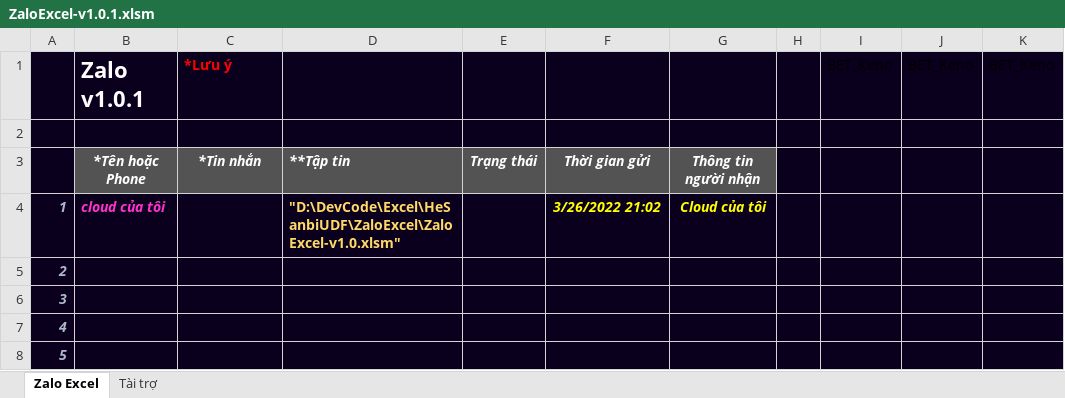
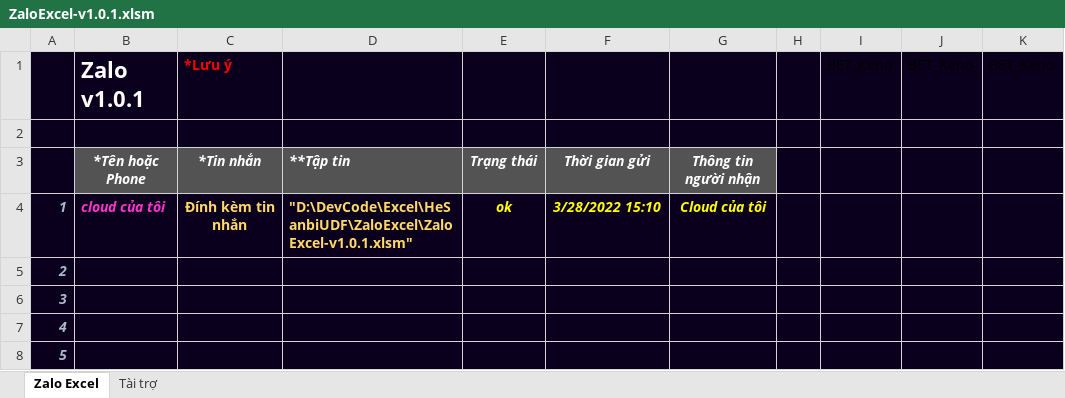
Before and after one commit to SanbiVN/ZaloExcel, an Excel workbook: ZaloExcel-v1.0.1.xlsm, sheet Zalo Excel, drawn as a sheet; only a part is shown; values as stored, in another font and other column widths than the file's, no borders; charts and pictures and conditional formats not drawn; the diff names each change by its address in the sheet, - before the commit and + after, or states it on an @@ line.

Commit message:
Update ZaloExcel-v1.0.1.xlsm

```diff
--- a/ZaloExcel-v1.0.1.xlsm (sheet Zalo Excel)
+++ b/ZaloExcel-v1.0.1.xlsm (sheet Zalo Excel)
-C4: (empty)
+C4: Đính kèm tin nhắn
-D4: "D:\DevCode\Excel\HeSanbiUDF\ZaloExcel\ZaloExcel-v1.0.xlsm"
+D4: "D:\DevCode\Excel\HeSanbiUDF\ZaloExcel\ZaloExcel-v1.0.1.xlsm"
-E4: (empty)
+E4: ok
-F4: 3/26/2022 21:02
+F4: 3/28/2022 15:10
```
